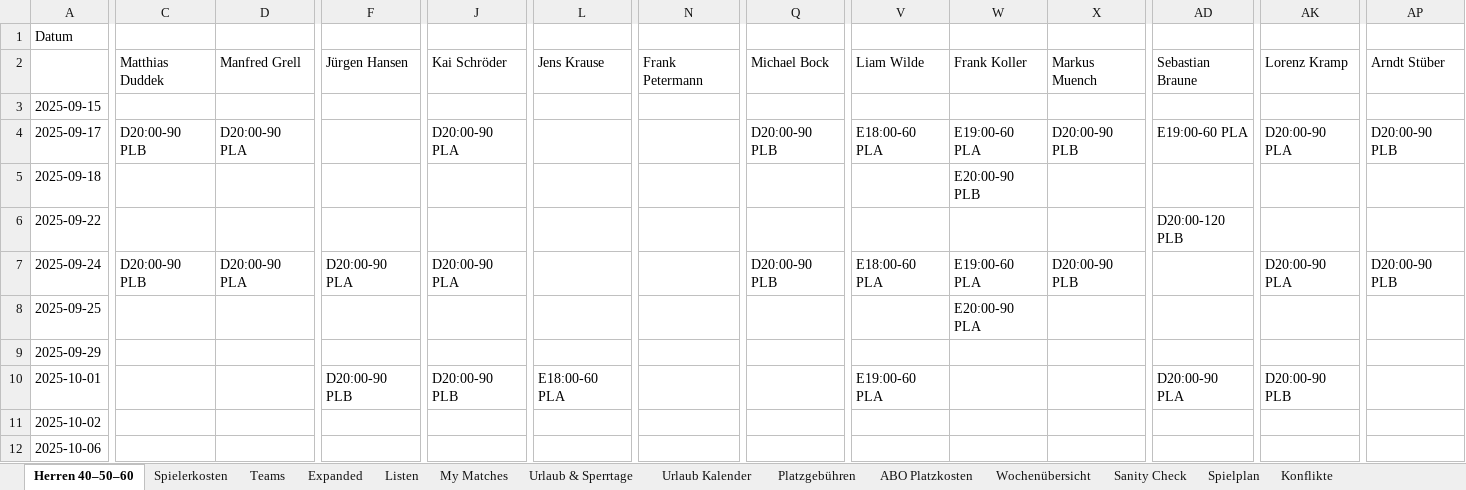
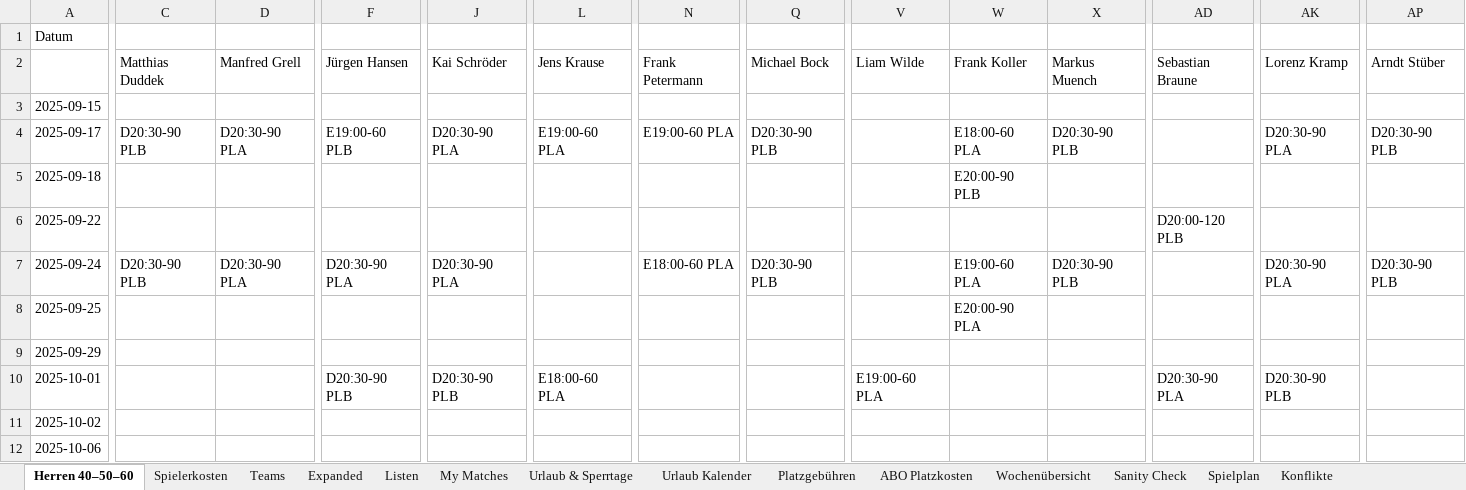
Before and after one commit to liamw8lde/Winter-2024_2025-Training-PLan, an Excel workbook: trainplan.xlsx, sheet Herren 40–50–60, drawn as a sheet; only a part is shown, gaps mark what is left out; values as stored, in another font and other column widths than the file's, no cell formats; the diff covers the shown part only; the diff names each change by its address in the sheet, - before the commit and + after, or states it on an @@ line.

Commit message:
Add files via upload

```diff
--- a/trainplan.xlsx (sheet Herren 40–50–60)
+++ b/trainplan.xlsx (sheet Herren 40–50–60)
-C4 (Matthias Duddek): D20:00-90 PLB
+C4 (Matthias Duddek): D20:30-90 PLB
-D4 (Manfred Grell): D20:00-90 PLA
+D4 (Manfred Grell): D20:30-90 PLA
-F4 (Jürgen Hansen): (empty)
+F4 (Jürgen Hansen): E19:00-60 PLB
-J4 (Kai Schröder): D20:00-90 PLA
+J4 (Kai Schröder): D20:30-90 PLA
-L4 (Jens Krause): (empty)
+L4 (Jens Krause): E19:00-60 PLA
-N4 (Frank Petermann): (empty)
+N4 (Frank Petermann): E19:00-60 PLA
-Q4 (Michael Bock): D20:00-90 PLB
+Q4 (Michael Bock): D20:30-90 PLB
-V4 (Liam Wilde): E18:00-60 PLA
+V4 (Liam Wilde): (empty)
-W4 (Frank Koller): E19:00-60 PLA
+W4 (Frank Koller): E18:00-60 PLA
-X4 (Markus Muench): D20:00-90 PLB
+X4 (Markus Muench): D20:30-90 PLB
-AD4 (Sebastian Braune): E19:00-60 PLA
+AD4 (Sebastian Braune): (empty)
-AK4 (Lorenz Kramp): D20:00-90 PLA
+AK4 (Lorenz Kramp): D20:30-90 PLA
-AP4 (Arndt Stüber): D20:00-90 PLB
+AP4 (Arndt Stüber): D20:30-90 PLB
-C7 (Matthias Duddek): D20:00-90 PLB
+C7 (Matthias Duddek): D20:30-90 PLB
-D7 (Manfred Grell): D20:00-90 PLA
+D7 (Manfred Grell): D20:30-90 PLA
-F7 (Jürgen Hansen): D20:00-90 PLA
+F7 (Jürgen Hansen): D20:30-90 PLA
-J7 (Kai Schröder): D20:00-90 PLA
+J7 (Kai Schröder): D20:30-90 PLA
-N7 (Frank Petermann): (empty)
+N7 (Frank Petermann): E18:00-60 PLA
-Q7 (Michael Bock): D20:00-90 PLB
+Q7 (Michael Bock): D20:30-90 PLB
-V7 (Liam Wilde): E18:00-60 PLA
+V7 (Liam Wilde): (empty)
-X7 (Markus Muench): D20:00-90 PLB
+X7 (Markus Muench): D20:30-90 PLB
-AK7 (Lorenz Kramp): D20:00-90 PLA
+AK7 (Lorenz Kramp): D20:30-90 PLA
-AP7 (Arndt Stüber): D20:00-90 PLB
+AP7 (Arndt Stüber): D20:30-90 PLB
-F10 (Jürgen Hansen): D20:00-90 PLB
+F10 (Jürgen Hansen): D20:30-90 PLB
-J10 (Kai Schröder): D20:00-90 PLB
+J10 (Kai Schröder): D20:30-90 PLB
-AD10 (Sebastian Braune): D20:00-90 PLA
+AD10 (Sebastian Braune): D20:30-90 PLA
-AK10 (Lorenz Kramp): D20:00-90 PLB
+AK10 (Lorenz Kramp): D20:30-90 PLB
```
Also changed, not shown: 100 edited cells elsewhere in this sheet, sheet Spielplan, sheet My Matches, cell formats.
